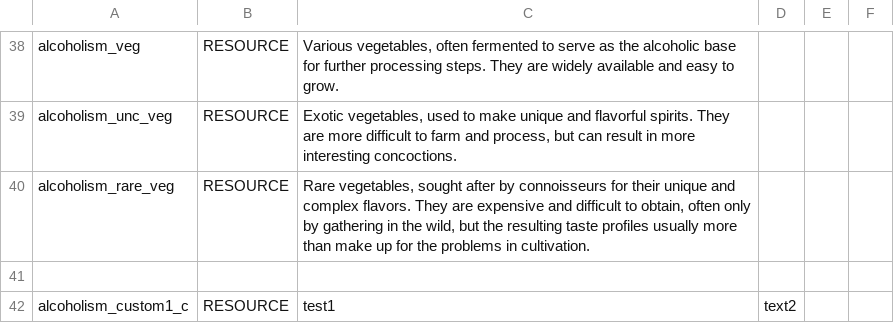
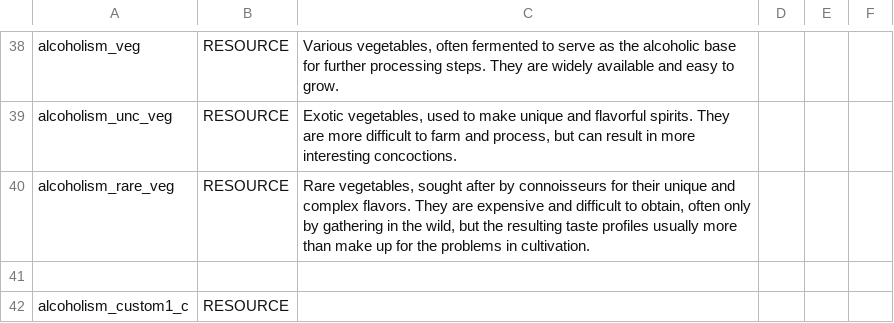
Before and after one commit to SirHartley/Substance.Abuse, a CSV file: data/strings/descriptions.csv, drawn as a sheet; only a part is shown, gaps mark what is left out.

```diff
--- a/data/strings/descriptions.csv
+++ b/data/strings/descriptions.csv
@@ -41,2 +41,2 @@ alcoholism_rare_veg,RESOURCE,"Rare vegetables, sought after by connoisseurs for
 ,,,,,
-alcoholism_custom1_c,RESOURCE,test1,text2,,
+alcoholism_custom1_c,RESOURCE,,,,
```
Also changed, not shown: 28 other files.
